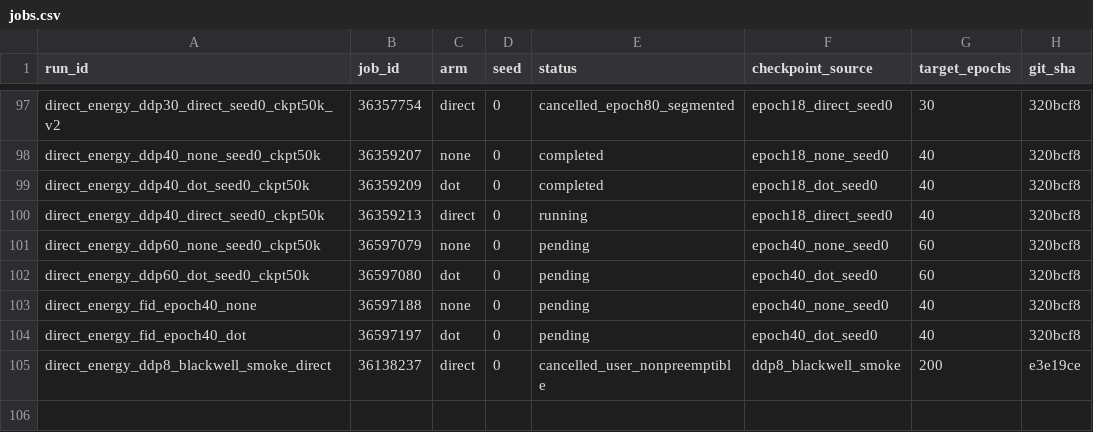
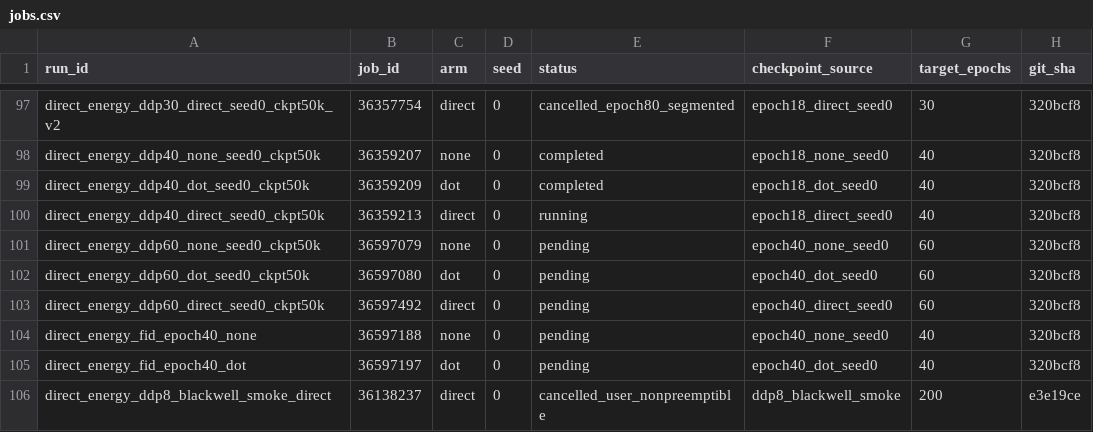
Before and after one commit to mdkrasnow/research-repo, a CSV file: projects/masked-EqM/results/direct_energy_longer_training/jobs.csv, drawn as a sheet; only a part is shown, gaps mark what is left out.

Commit message:
Queue direct epoch60 continuation after epoch40

```diff
--- a/projects/masked-EqM/results/direct_energy_longer_training/jobs.csv
+++ b/projects/masked-EqM/results/direct_energy_longer_training/jobs.csv
@@ -102,2 +102,3 @@ direct_energy_ddp60_none_seed0_ckpt50k,36597079,none,0,pending,epoch40_none_seed
 direct_energy_ddp60_dot_seed0_ckpt50k,36597080,dot,0,pending,epoch40_dot_seed0,60,320bcf8
+direct_energy_ddp60_direct_seed0_ckpt50k,36597492,direct,0,pending,epoch40_direct_seed0,60,320bcf8
 direct_energy_fid_epoch40_none,36597188,none,0,pending,epoch40_none_seed0,40,320bcf8
```
Also changed, not shown: 2 other files.
